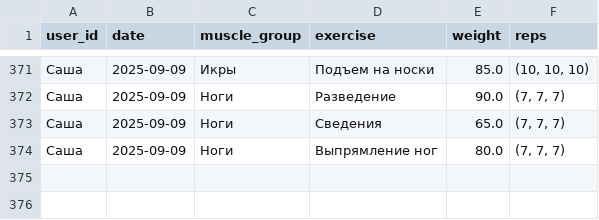
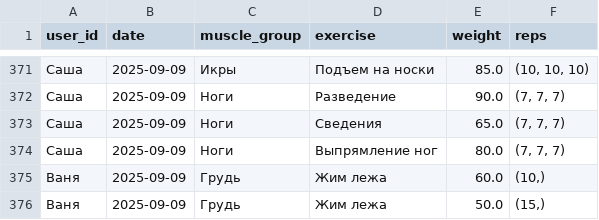
Before and after one commit to v0r0bi0v/gym-statistics, a CSV file: workouts.csv, drawn as a sheet; only a part is shown, gaps mark what is left out.

Commit message:
GYM AUTOCOMMIT 2025-09-09 16:59:01 UTC

```diff
--- a/workouts.csv
+++ b/workouts.csv
@@ -374 +374,3 @@ user_id;date;muscle_group;exercise;weight;reps
 Саша;2025-09-09;Ноги;Выпрямление ног;80.0;(7, 7, 7)
+Ваня;2025-09-09;Грудь;Жим лежа;60.0;(10,)
+Ваня;2025-09-09;Грудь;Жим лежа;50.0;(15,)
```
